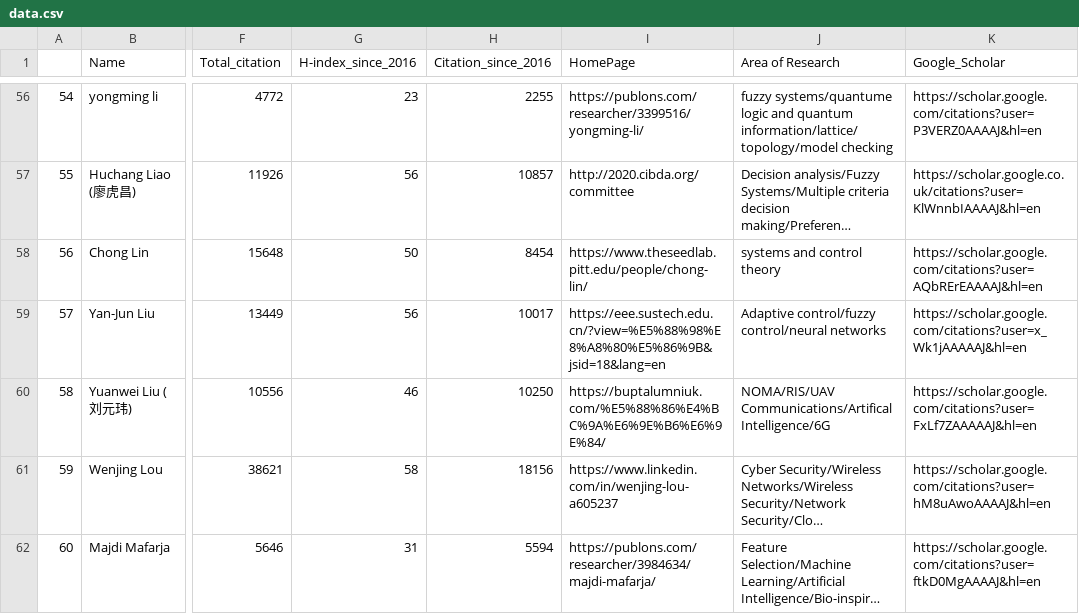
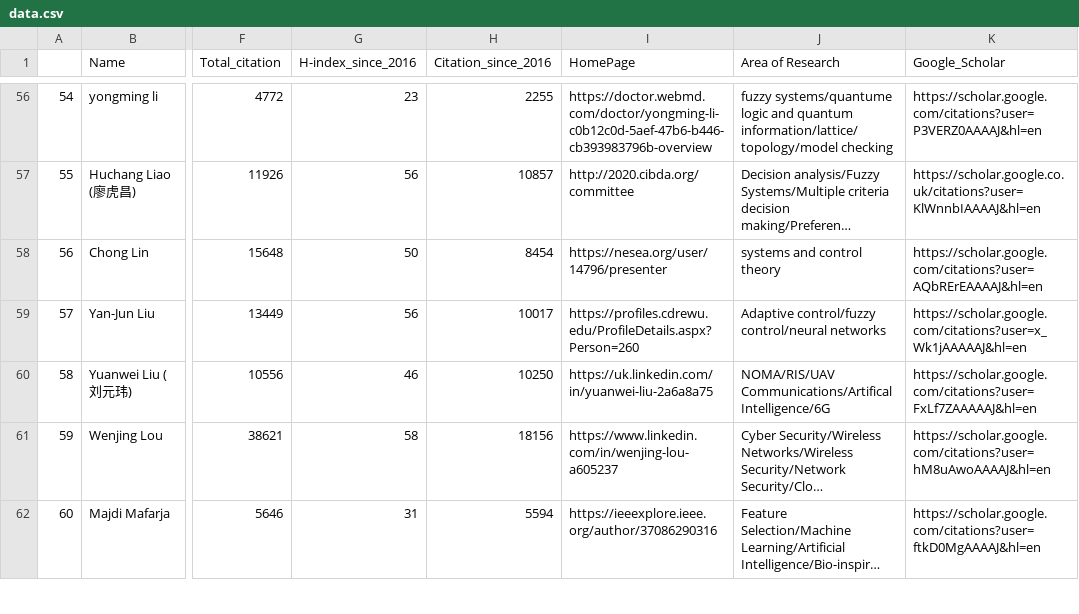
Before and after one commit to cryptogeekk/insights2techinfo, a CSV file: data.csv, drawn as a sheet; only a part is shown, gaps mark what is left out; long unchanged cells end in …; the diff covers the shown part only; the diff names each change by its address in the sheet, - before the commit and + after, or states it on an @@ line.

```diff
--- a/data.csv
+++ b/data.csv
-I56 (HomePage): https://publons.com/researcher/3399516/yongming-li/
+I56 (HomePage): https://doctor.webmd.com/doctor/yongming-li-c0b12c0d-5aef-47b6-b446-cb393983796b-overview
-I58 (HomePage): https://www.theseedlab.pitt.edu/people/chong-lin/
+I58 (HomePage): https://nesea.org/user/14796/presenter
-I59 (HomePage): https://eee.sustech.edu.cn/?view=%E5%88%98%E8%A8%80%E5%86%9B&jsid=18&lang=en
+I59 (HomePage): https://profiles.cdrewu.edu/ProfileDetails.aspx?Person=260
-I60 (HomePage): https://buptalumniuk.com/%E5%88%86%E4%BC%9A%E6%9E%B6%E6%9E%84/
+I60 (HomePage): https://uk.linkedin.com/in/yuanwei-liu-2a6a8a75
-I62 (HomePage): https://publons.com/researcher/3984634/majdi-mafarja/
+I62 (HomePage): https://ieeexplore.ieee.org/author/37086290316
```
Also changed, not shown: 95 edited cells elsewhere in this file, 1 other file.
